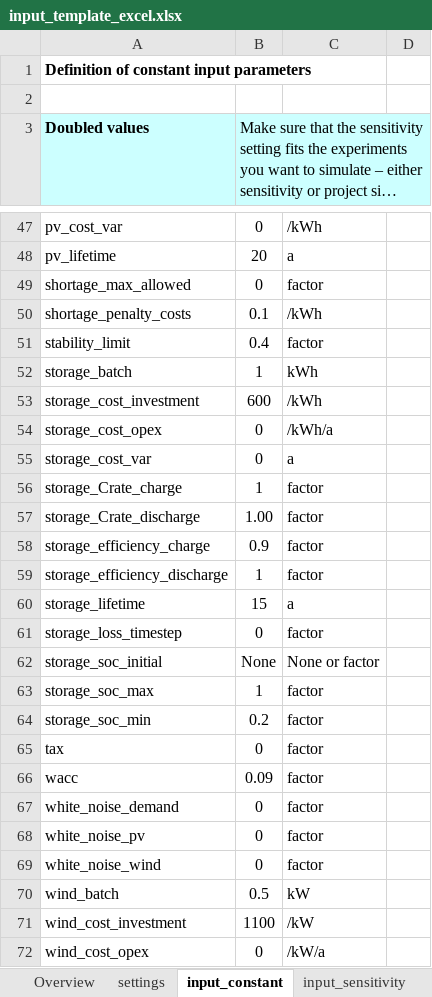
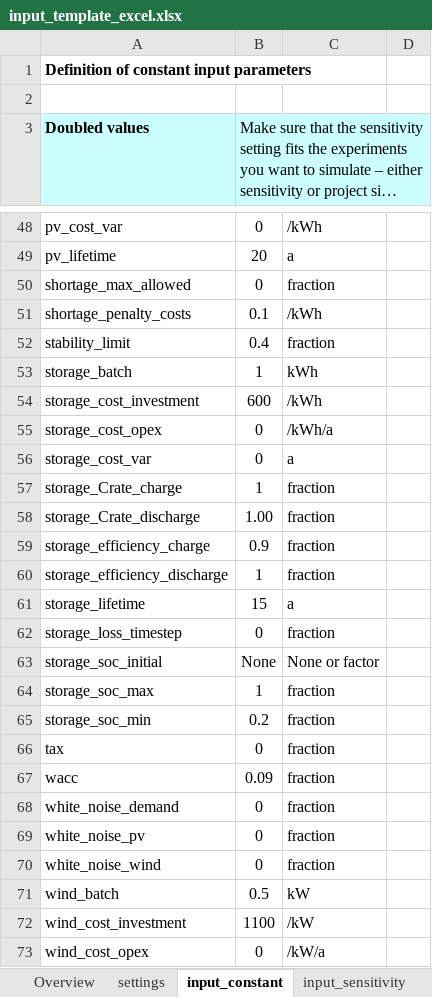
Before and after one commit to rl-institut/offgridders, an Excel workbook: inputs/input_template_excel.xlsx, sheet input_constant, drawn as a sheet; only a part is shown, gaps mark what is left out; long unchanged cells end in …; values as stored, in another font and other column widths than the file's, no borders; addresses are those after the commit; the diff covers the shown part only; the diff names each change by its address in the sheet, - before the commit and + after, or states it on an @@ line.

```diff
--- a/inputs/input_template_excel.xlsx (sheet input_constant)
+++ b/inputs/input_template_excel.xlsx (sheet input_constant)
-C50: factor
+C50: fraction
-C52: factor
+C52: fraction
-C57:C60: factor
+C57:C60: fraction
-C62: factor
+C62: fraction
-C64:C70: factor
+C64:C70: fraction
```
Also changed, not shown: 1 added row and 8 edited cells elsewhere in this sheet, 3 other files.
